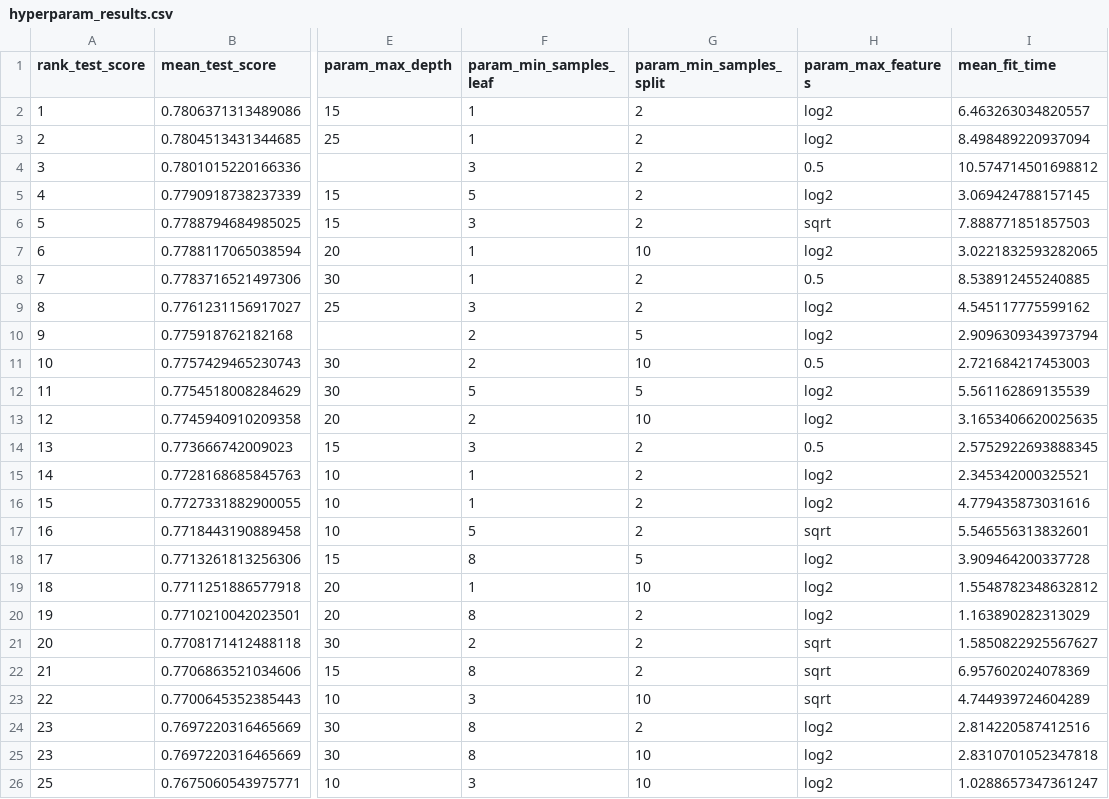
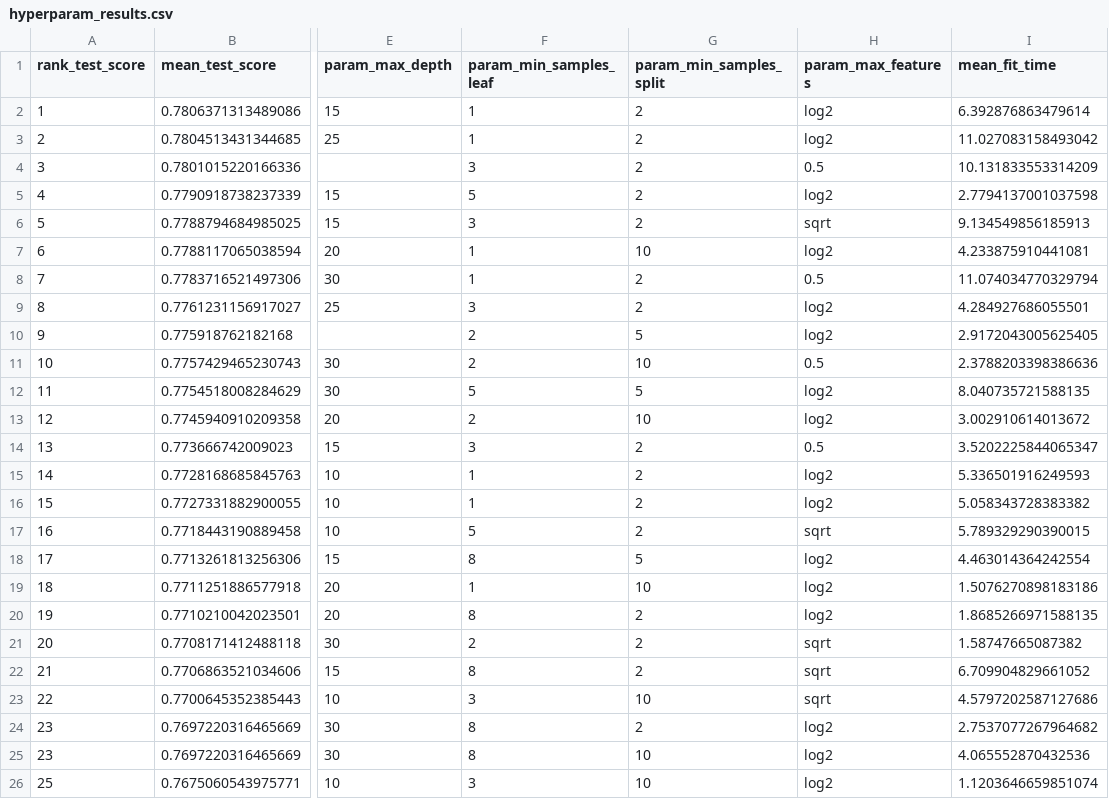
Before and after one commit to izerekerie/shishoza_ml_project, a CSV file: results/hyperparameter_tuning/hyperparam_results.csv, drawn as a sheet; only a part is shown, gaps mark what is left out; the diff names each change by its address in the sheet, - before the commit and + after, or states it on an @@ line.

Commit message:
chore: regenerate hyperparameter results from nb03 run

```diff
--- a/results/hyperparameter_tuning/hyperparam_results.csv
+++ b/results/hyperparameter_tuning/hyperparam_results.csv
-I2 (mean_fit_time): 6.463263034820557
+I2 (mean_fit_time): 6.392876863479614
-I3 (mean_fit_time): 8.498489220937094
+I3 (mean_fit_time): 11.027083158493042
-I4 (mean_fit_time): 10.574714501698812
+I4 (mean_fit_time): 10.131833553314209
-I5 (mean_fit_time): 3.069424788157145
+I5 (mean_fit_time): 2.7794137001037598
-I6 (mean_fit_time): 7.888771851857503
+I6 (mean_fit_time): 9.134549856185913
-I7 (mean_fit_time): 3.0221832593282065
+I7 (mean_fit_time): 4.233875910441081
-I8 (mean_fit_time): 8.538912455240885
+I8 (mean_fit_time): 11.074034770329794
-I9 (mean_fit_time): 4.545117775599162
+I9 (mean_fit_time): 4.284927686055501
-I10 (mean_fit_time): 2.9096309343973794
+I10 (mean_fit_time): 2.9172043005625405
-I11 (mean_fit_time): 2.721684217453003
+I11 (mean_fit_time): 2.3788203398386636
-I12 (mean_fit_time): 5.561162869135539
+I12 (mean_fit_time): 8.040735721588135
-I13 (mean_fit_time): 3.1653406620025635
+I13 (mean_fit_time): 3.002910614013672
-I14 (mean_fit_time): 2.5752922693888345
+I14 (mean_fit_time): 3.5202225844065347
-I15 (mean_fit_time): 2.345342000325521
+I15 (mean_fit_time): 5.336501916249593
-I16 (mean_fit_time): 4.779435873031616
+I16 (mean_fit_time): 5.058343728383382
-I17 (mean_fit_time): 5.546556313832601
+I17 (mean_fit_time): 5.789329290390015
-I18 (mean_fit_time): 3.909464200337728
+I18 (mean_fit_time): 4.463014364242554
-I19 (mean_fit_time): 1.5548782348632812
+I19 (mean_fit_time): 1.5076270898183186
-I20 (mean_fit_time): 1.163890282313029
+I20 (mean_fit_time): 1.8685266971588135
-I21 (mean_fit_time): 1.5850822925567627
+I21 (mean_fit_time): 1.58747665087382
-I22 (mean_fit_time): 6.957602024078369
+I22 (mean_fit_time): 6.709904829661052
-I23 (mean_fit_time): 4.744939724604289
+I23 (mean_fit_time): 4.5797202587127686
-I24 (mean_fit_time): 2.814220587412516
+I24 (mean_fit_time): 2.7537077267964682
-I25 (mean_fit_time): 2.8310701052347818
+I25 (mean_fit_time): 4.065552870432536
-I26 (mean_fit_time): 1.0288657347361247
+I26 (mean_fit_time): 1.1203646659851074
```
